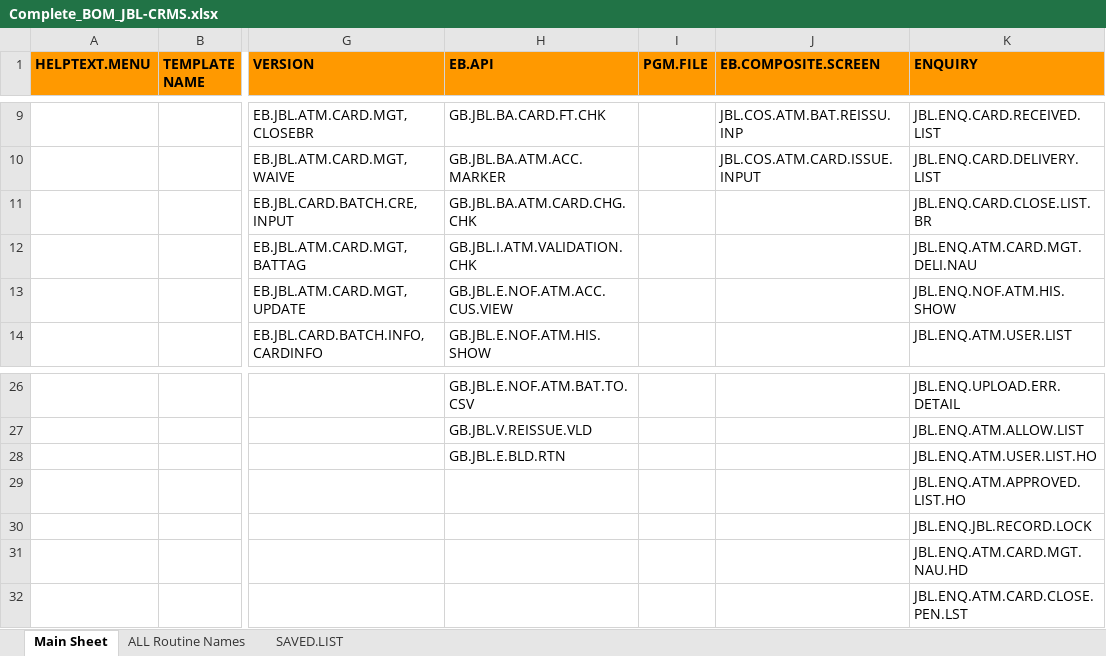
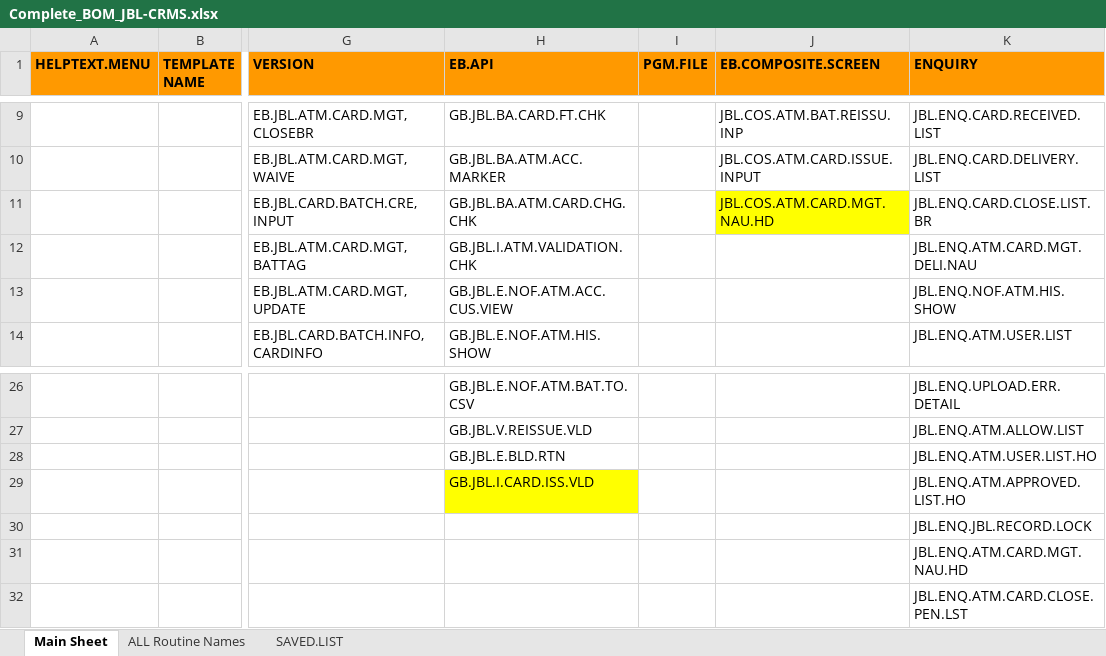
Before and after one commit to MD-Shibli-Mollah/JBLR22NEW, an Excel workbook: JBL-CRMS_ALL_DEV/Complete_BOM_JBL-CRMS.xlsx, sheet Main Sheet, drawn as a sheet; only a part is shown, gaps mark what is left out; values as stored, in another font and other column widths than the file's, no borders; charts and pictures not drawn; the diff names each change by its address in the sheet, - before the commit and + after, or states it on an @@ line.

```diff
--- a/JBL-CRMS_ALL_DEV/Complete_BOM_JBL-CRMS.xlsx (sheet Main Sheet)
+++ b/JBL-CRMS_ALL_DEV/Complete_BOM_JBL-CRMS.xlsx (sheet Main Sheet)
-J11 (EB.COMPOSITE.SCREEN): (empty)
+J11 (EB.COMPOSITE.SCREEN): JBL.COS.ATM.CARD.MGT.NAU.HD
-J11 fill: none
+J11 fill: #FFFF00
-H29 (EB.API): (empty)
+H29 (EB.API): GB.JBL.I.CARD.ISS.VLD
-H29 fill: none
+H29 fill: #FFFF00
```
Also changed, not shown: 15 other files.
